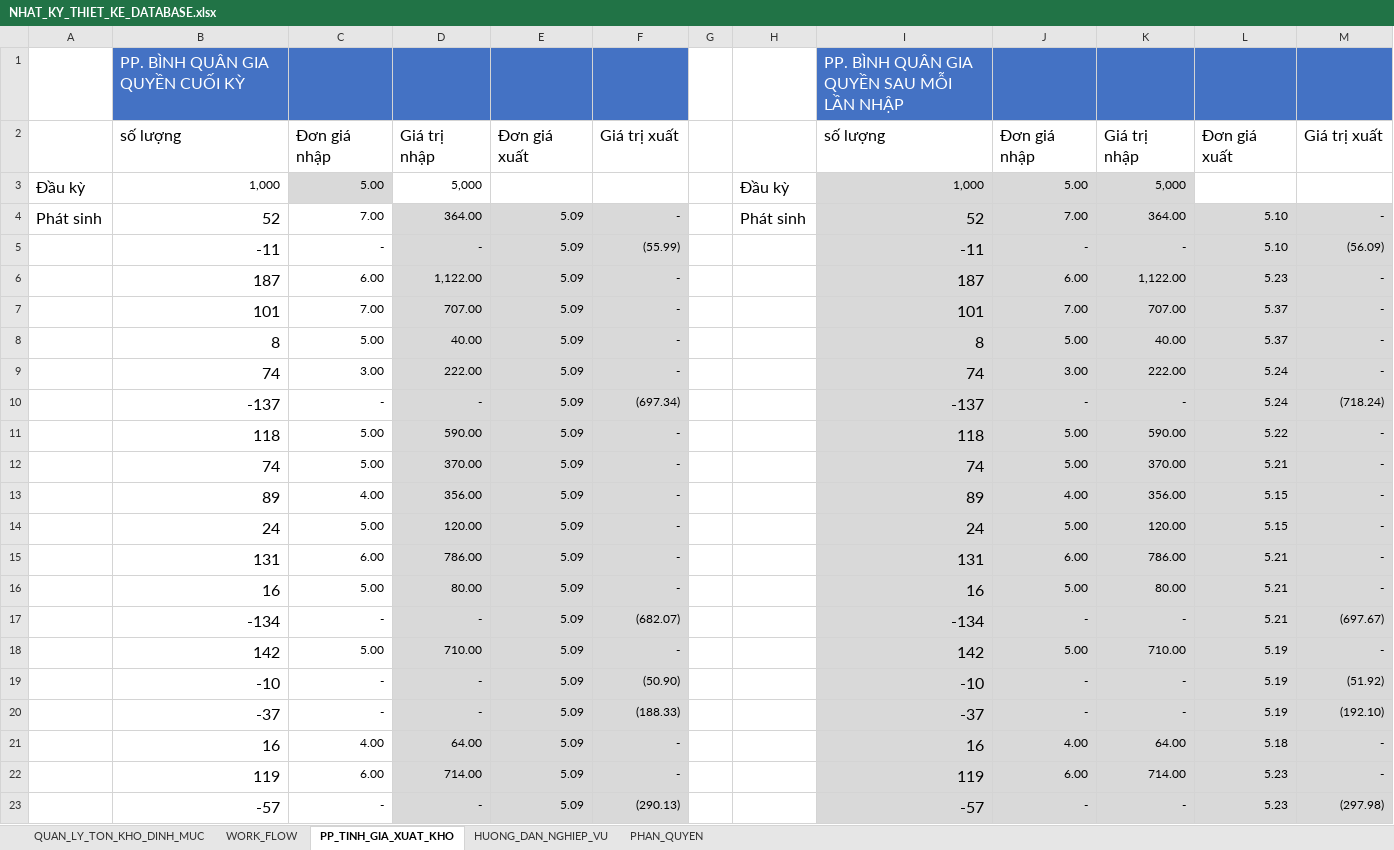
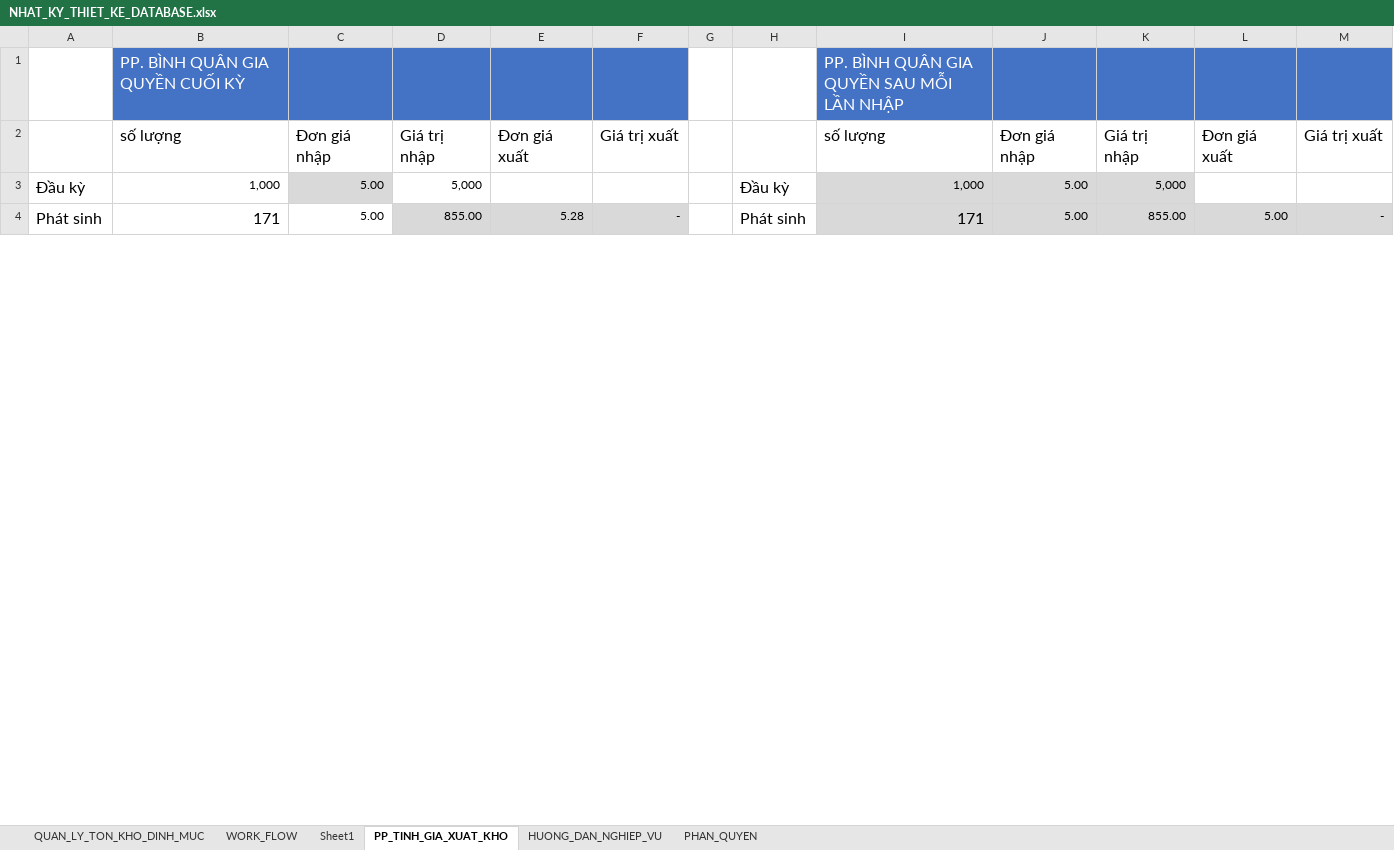
Before and after one commit to NGUYEN-LONG-BS/VBA_MINI_PROJECTS, an Excel workbook: VB05_QUAN_LY_KHO/NHAT_KY_THIET_KE_DATABASE.xlsx, sheet PP_TINH_GIA_XUAT_KHO, drawn as a sheet; only a part is shown; values as stored, in another font and other column widths than the file's, no borders; charts and pictures not drawn; removed rows and columns are numbered as before the commit, all else as after; the diff covers the shown part only; the diff names each change by its address in the sheet, - before the commit and + after, or states it on an @@ line.

```diff
--- a/VB05_QUAN_LY_KHO/NHAT_KY_THIET_KE_DATABASE.xlsx (sheet PP_TINH_GIA_XUAT_KHO)
+++ b/VB05_QUAN_LY_KHO/NHAT_KY_THIET_KE_DATABASE.xlsx (sheet PP_TINH_GIA_XUAT_KHO)
+sheet tab: Sheet1
-B4: 52
+B4: 171
-C4: 7.00
+C4: 5.00
-D4: 364.00
+D4: 855.00
-E4: 5.09
+E4: 5.28
-I4: 52
+I4: 171
-J4: 7.00
+J4: 5.00
-K4: 364.00
+K4: 855.00
-L4: 5.10
+L4: 5.00
-row 5:  | -11 | - | - | 5.09 | (55.99) |  |  | -11 | - | - | 5.10 | (56.09)
-row 6:  | 187 | 6.00 | 1,122.00 | 5.09 | - |  |  | 187 | 6.00 | 1,122.00 | 5.23 | -
-row 7:  | 101 | 7.00 | 707.00 | 5.09 | - |  |  | 101 | 7.00 | 707.00 | 5.37 | -
-row 8:  | 8 | 5.00 | 40.00 | 5.09 | - |  |  | 8 | 5.00 | 40.00 | 5.37 | -
-row 9:  | 74 | 3.00 | 222.00 | 5.09 | - |  |  | 74 | 3.00 | 222.00 | 5.24 | -
-row 10:  | -137 | - | - | 5.09 | (697.34) |  |  | -137 | - | - | 5.24 | (718.24)
-row 11:  | 118 | 5.00 | 590.00 | 5.09 | - |  |  | 118 | 5.00 | 590.00 | 5.22 | -
-row 12:  | 74 | 5.00 | 370.00 | 5.09 | - |  |  | 74 | 5.00 | 370.00 | 5.21 | -
-row 13:  | 89 | 4.00 | 356.00 | 5.09 | - |  |  | 89 | 4.00 | 356.00 | 5.15 | -
-row 14:  | 24 | 5.00 | 120.00 | 5.09 | - |  |  | 24 | 5.00 | 120.00 | 5.15 | -
-row 15:  | 131 | 6.00 | 786.00 | 5.09 | - |  |  | 131 | 6.00 | 786.00 | 5.21 | -
-row 16:  | 16 | 5.00 | 80.00 | 5.09 | - |  |  | 16 | 5.00 | 80.00 | 5.21 | -
-row 17:  | -134 | - | - | 5.09 | (682.07) |  |  | -134 | - | - | 5.21 | (697.67)
-row 18:  | 142 | 5.00 | 710.00 | 5.09 | - |  |  | 142 | 5.00 | 710.00 | 5.19 | -
-row 19:  | -10 | - | - | 5.09 | (50.90) |  |  | -10 | - | - | 5.19 | (51.92)
-row 20:  | -37 | - | - | 5.09 | (188.33) |  |  | -37 | - | - | 5.19 | (192.10)
-row 21:  | 16 | 4.00 | 64.00 | 5.09 | - |  |  | 16 | 4.00 | 64.00 | 5.18 | -
-row 22:  | 119 | 6.00 | 714.00 | 5.09 | - |  |  | 119 | 6.00 | 714.00 | 5.23 | -
-row 23:  | -57 | - | - | 5.09 | (290.13) |  |  | -57 | - | - | 5.23 | (297.98)
```
Also changed, not shown: 26 added rows, 7 removed rows and 1 edited cell elsewhere in this sheet, charts or pictures, 1 other file.
